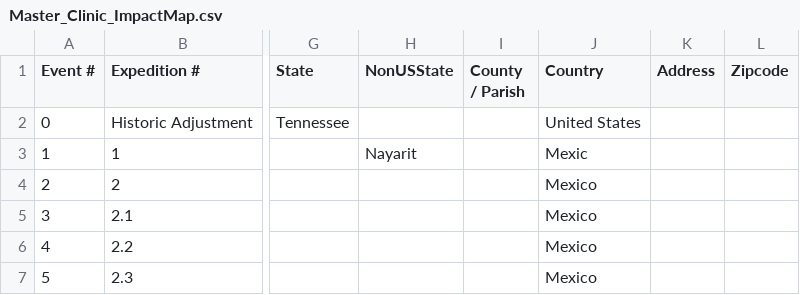
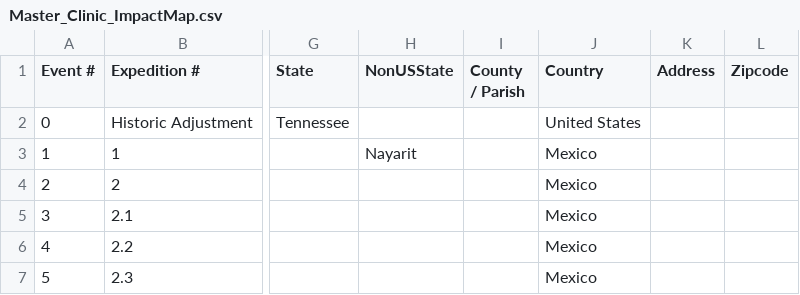
Before and after one commit to ITDeptAdmin/ImpactMap, a CSV file: data/Master_Clinic_ImpactMap.csv, drawn as a sheet; only a part is shown, gaps mark what is left out; the diff names each change by its address in the sheet, - before the commit and + after, or states it on an @@ line.

Commit message:
update cody fixing my testing changes

```diff
--- a/data/Master_Clinic_ImpactMap.csv
+++ b/data/Master_Clinic_ImpactMap.csv
-J3 (Country): Mexic
+J3 (Country): Mexico
```
